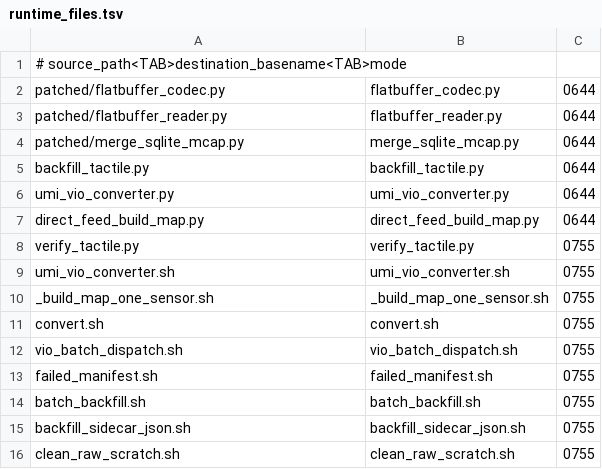
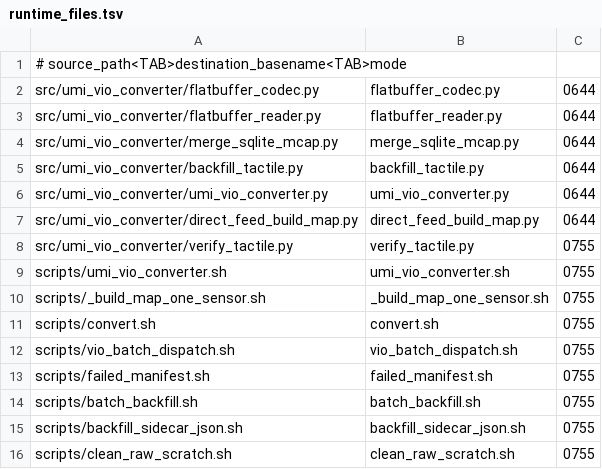
Before and after one commit to Eli-Huang712/umi_vio_converter, a TSV file: runtime_files.tsv, drawn as a sheet.

Commit message:
refactor: organize scripts and Python sources

```diff
--- a/runtime_files.tsv
+++ b/runtime_files.tsv
@@ -1,16 +1,16 @@
 # source_path<TAB>destination_basename<TAB>mode
-patched/flatbuffer_codec.py	flatbuffer_codec.py	0644
-patched/flatbuffer_reader.py	flatbuffer_reader.py	0644
-patched/merge_sqlite_mcap.py	merge_sqlite_mcap.py	0644
-backfill_tactile.py	backfill_tactile.py	0644
-umi_vio_converter.py	umi_vio_converter.py	0644
-direct_feed_build_map.py	direct_feed_build_map.py	0644
-verify_tactile.py	verify_tactile.py	0755
-umi_vio_converter.sh	umi_vio_converter.sh	0755
-_build_map_one_sensor.sh	_build_map_one_sensor.sh	0755
-convert.sh	convert.sh	0755
-vio_batch_dispatch.sh	vio_batch_dispatch.sh	0755
-failed_manifest.sh	failed_manifest.sh	0755
-batch_backfill.sh	batch_backfill.sh	0755
-backfill_sidecar_json.sh	backfill_sidecar_json.sh	0755
-clean_raw_scratch.sh	clean_raw_scratch.sh	0755
+src/umi_vio_converter/flatbuffer_codec.py	flatbuffer_codec.py	0644
+src/umi_vio_converter/flatbuffer_reader.py	flatbuffer_reader.py	0644
+src/umi_vio_converter/merge_sqlite_mcap.py	merge_sqlite_mcap.py	0644
+src/umi_vio_converter/backfill_tactile.py	backfill_tactile.py	0644
+src/umi_vio_converter/umi_vio_converter.py	umi_vio_converter.py	0644
+src/umi_vio_converter/direct_feed_build_map.py	direct_feed_build_map.py	0644
+src/umi_vio_converter/verify_tactile.py	verify_tactile.py	0755
+scripts/umi_vio_converter.sh	umi_vio_converter.sh	0755
+scripts/_build_map_one_sensor.sh	_build_map_one_sensor.sh	0755
+scripts/convert.sh	convert.sh	0755
+scripts/vio_batch_dispatch.sh	vio_batch_dispatch.sh	0755
+scripts/failed_manifest.sh	failed_manifest.sh	0755
+scripts/batch_backfill.sh	batch_backfill.sh	0755
+scripts/backfill_sidecar_json.sh	backfill_sidecar_json.sh	0755
+scripts/clean_raw_scratch.sh	clean_raw_scratch.sh	0755
```
Also changed, not shown: 20 other files.
